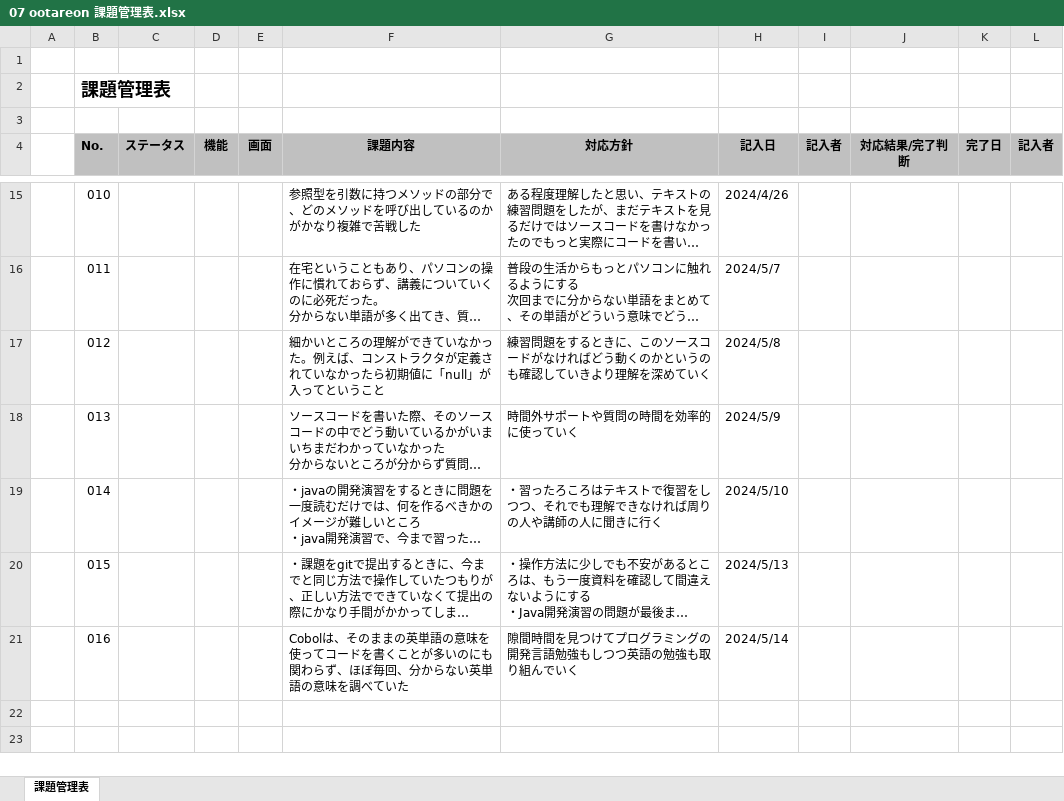
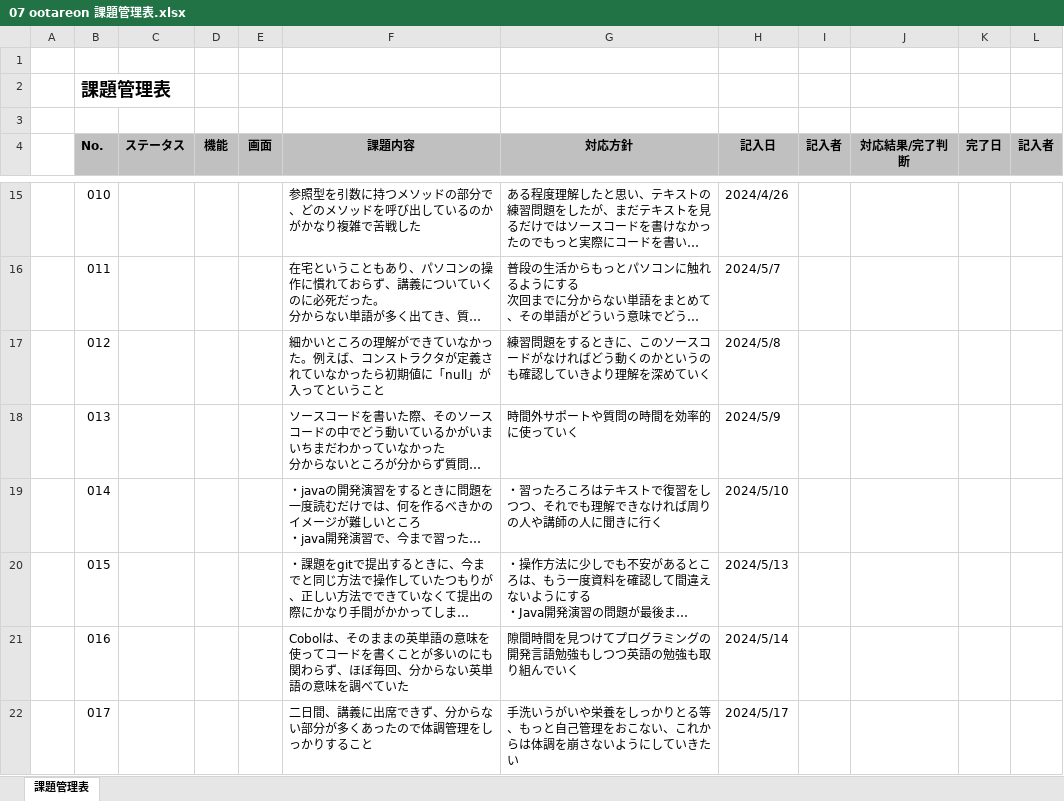
Before and after one commit to otareon/-documents, an Excel workbook: 07 ootareon 課題管理表.xlsx, sheet 課題管理表, drawn as a sheet; only a part is shown, gaps mark what is left out; long unchanged cells end in …; values as stored, in another font and other column widths than the file's, no borders; the diff names each change by its address in the sheet, - before the commit and + after, or states it on an @@ line.

```diff
--- a/07 ootareon 課題管理表.xlsx (sheet 課題管理表)
+++ b/07 ootareon 課題管理表.xlsx (sheet 課題管理表)
+row 22:  | 017 |  |  |  | 二日間、講義に出席できず、分からない部分が多くあったので体調管理をしっかりすること | 手洗いうがいや栄養をしっかりとる等、もっと自己管理をおこない、これからは体調を崩さないようにしていきたい | 2024/5/17
```
Also changed, not shown: 07 ootareon 目標管理シート.xlsx.
